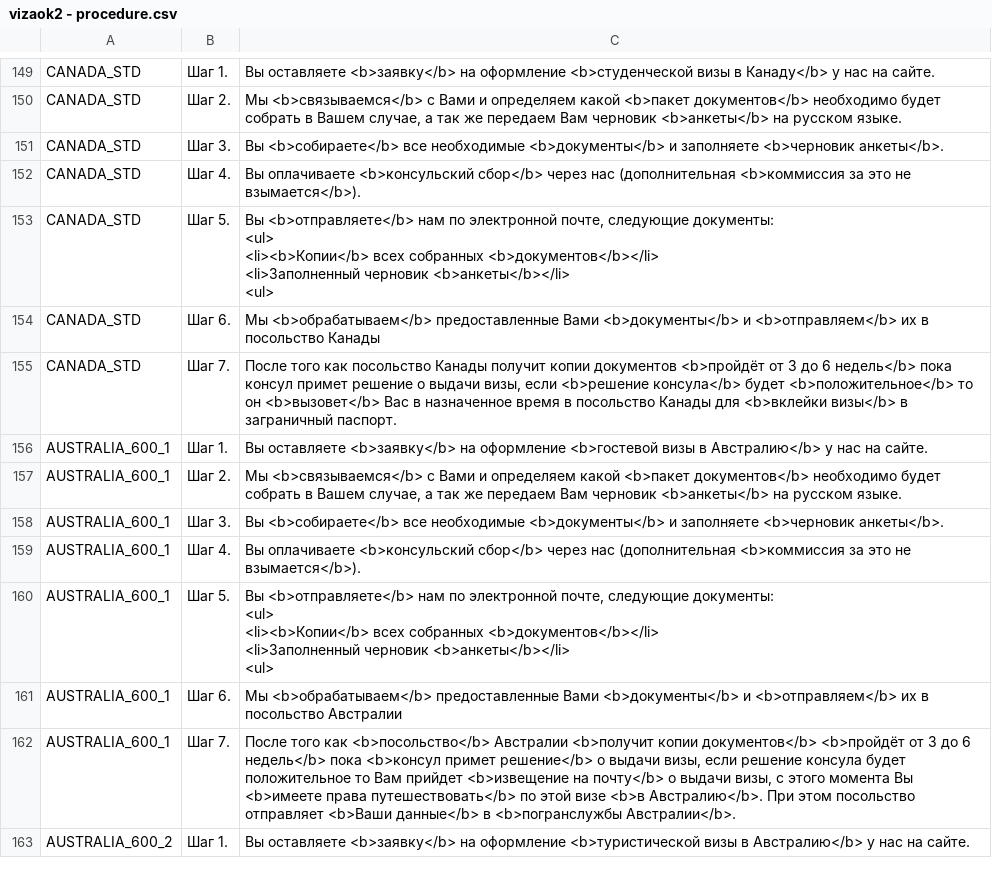
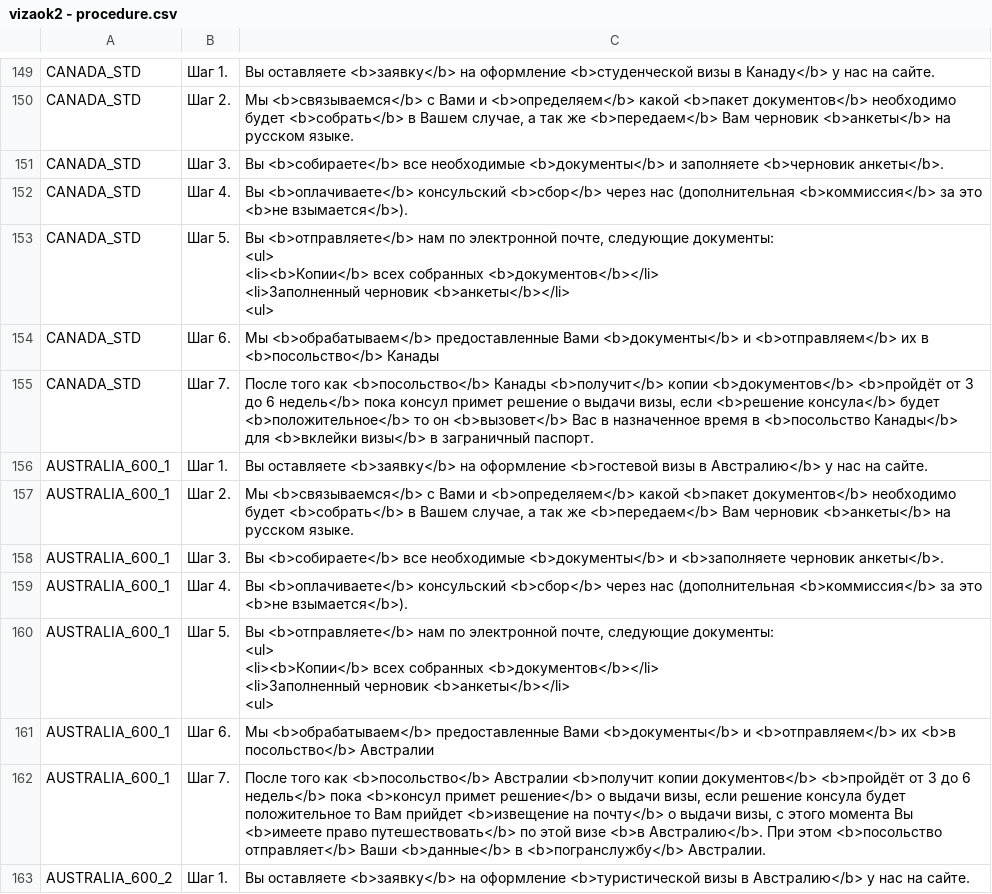
Before and after one commit to nktb40/vizaok2, a CSV file: data/vizaok2 - procedure.csv, drawn as a sheet; only a part is shown, gaps mark what is left out; the diff covers the shown part only; the diff names each change by its address in the sheet, - before the commit and + after, or states it on an @@ line.

```diff
--- a/data/vizaok2 - procedure.csv
+++ b/data/vizaok2 - procedure.csv
-C150: …Вами и определяем какой <b>пакет документов</b> необходимо будет собрать в Вашем случае, а так же передаем Вам черновик…
+C150: …Вами и <b>определяем</b> какой <b>пакет документов</b> необходимо будет <b>собрать</b> в Вашем случае, а так же <b>передаем</b> Вам черновик…
-C152: Вы оплачиваете <b>консульский сбор</b> через нас (дополнительная <b>коммиссия за это не взымается</b>).
+C152: Вы <b>оплачиваете</b> консульский <b>сбор</b> через нас (дополнительная <b>коммиссия</b> за это <b>не взымается</b>).
-C154: …их в посольство Канады
+C154: …их в <b>посольство</b> Канады
-C155: …того как посольство Канады получит копии документов <b>пройдёт от 3 до 6 недель</b> пока консул примет решение о выдачи визы, если <b>решение консула</b> будет <b>положительное</b> то он <b>вызовет</b> Вас в назначенное время в посольство Канады для <b>вклейки…
+C155: …того как <b>посольство</b> Канады <b>получит</b> копии <b>документов</b> <b>пройдёт от 3 до 6 недель</b> пока консул примет решение о выдачи визы, если <b>решение консула</b> будет <b>положительное</b> то он <b>вызовет</b> Вас в назначенное время в <b>посольство Канады</b> для <b>вклейки…
-C157: …Вами и определяем какой <b>пакет документов</b> необходимо будет собрать в Вашем случае, а так же передаем Вам черновик…
+C157: …Вами и <b>определяем</b> какой <b>пакет документов</b> необходимо будет <b>собрать</b> в Вашем случае, а так же <b>передаем</b> Вам черновик…
-C158: …<b>документы</b> и заполняете <b>черновик анкеты</b>.
+C158: …<b>документы</b> и <b>заполняете черновик анкеты</b>.
-C159: Вы оплачиваете <b>консульский сбор</b> через нас (дополнительная <b>коммиссия за это не взымается</b>).
+C159: Вы <b>оплачиваете</b> консульский <b>сбор</b> через нас (дополнительная <b>коммиссия</b> за это <b>не взымается</b>).
-C161: …<b>отправляем</b> их в посольство Австралии
+C161: …<b>отправляем</b> их <b>в посольство</b> Австралии
-C162: …Вы <b>имеете права путешествовать</b> по этой визе <b>в Австралию</b>. При этом посольство отправляет <b>Ваши данные</b> в <b>погранслужбы Австралии</b>.
+C162: …Вы <b>имеете право путешествовать</b> по этой визе <b>в Австралию</b>. При этом <b>посольство отправляет</b> Ваши <b>данные</b> в <b>погранслужбу</b> Австралии.
```
Also changed, not shown: 84 edited cells elsewhere in this file.
